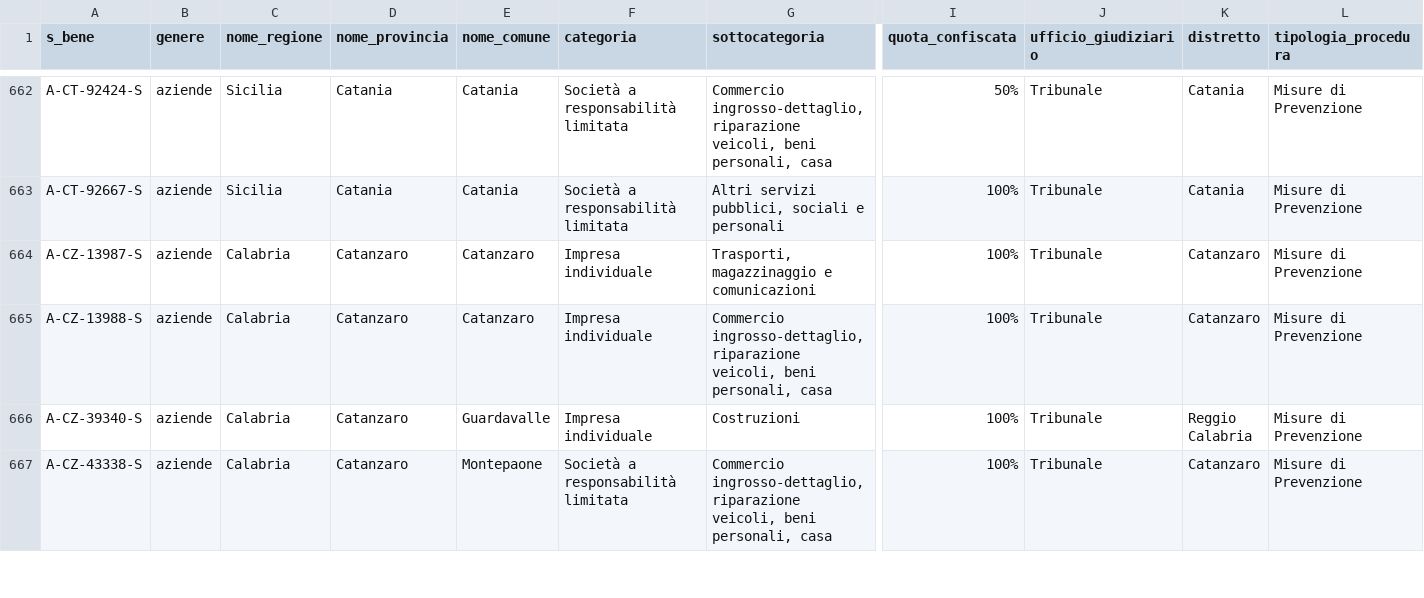
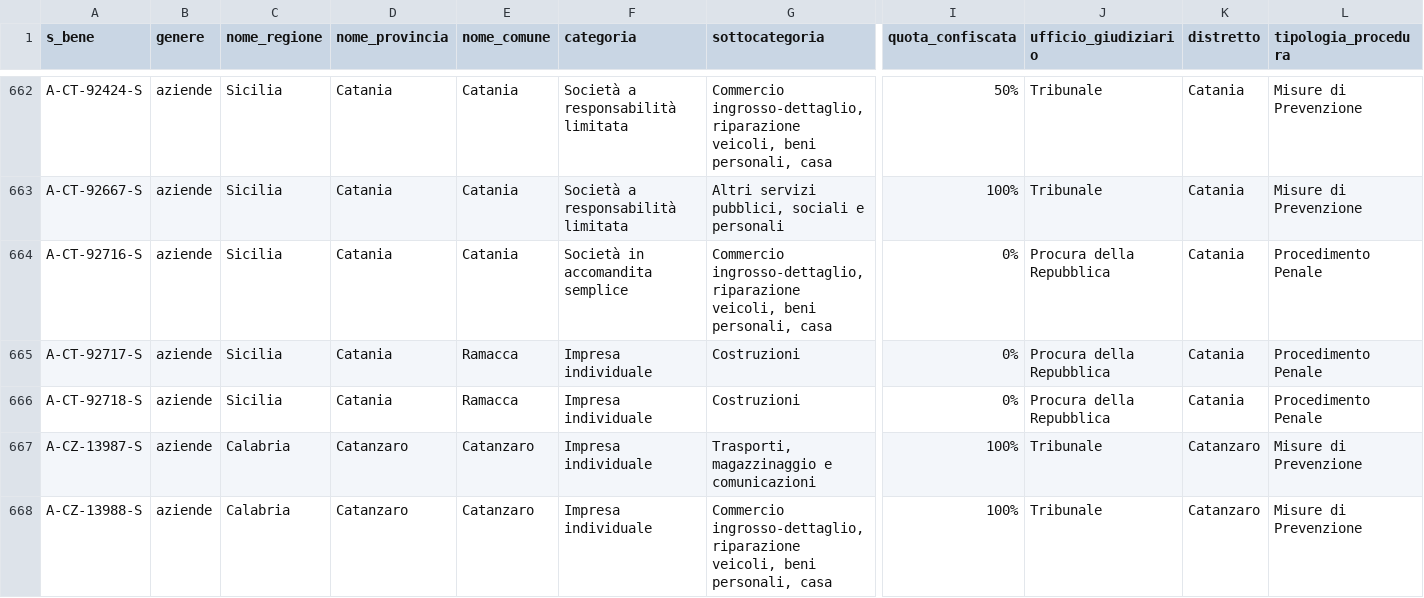
Before and after one commit to aborruso/firstaction, a CSV file: openregio_aziendeGestione.csv, drawn as a sheet; only a part is shown, gaps mark what is left out; the shorter side is filled out with more unchanged rows; rows hold the shown columns only; the diff names each change by its address in the sheet, - before the commit and + after, or states it on an @@ line.

```diff
--- a/openregio_aziendeGestione.csv
+++ b/openregio_aziendeGestione.csv
+row 664: A-CT-92716-S | aziende | Sicilia | Catania | Catania | Società in accomandita semplice | Commercio ingrosso-dettaglio, riparazione veicoli, beni personali, casa | 0% | Procura della Repubblica | Catania | Procedimento Penale
+row 665: A-CT-92717-S | aziende | Sicilia | Catania | Ramacca | Impresa individuale | Costruzioni | 0% | Procura della Repubblica | Catania | Procedimento Penale
+row 666: A-CT-92718-S | aziende | Sicilia | Catania | Ramacca | Impresa individuale | Costruzioni | 0% | Procura della Repubblica | Catania | Procedimento Penale
```
Also changed, not shown: processing/log.csv, 1 other file.
